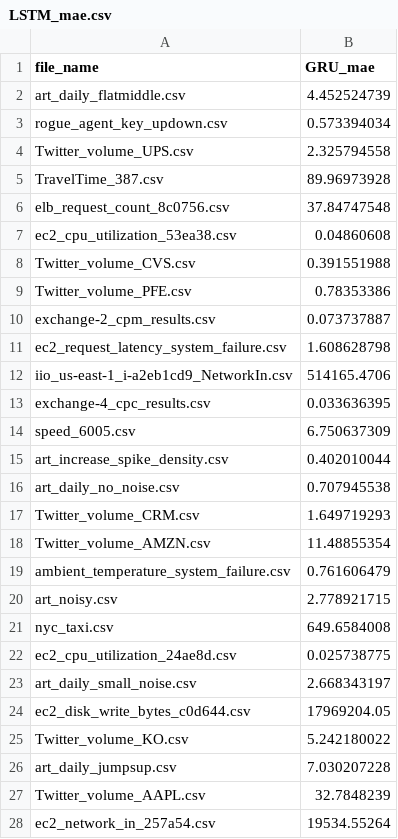
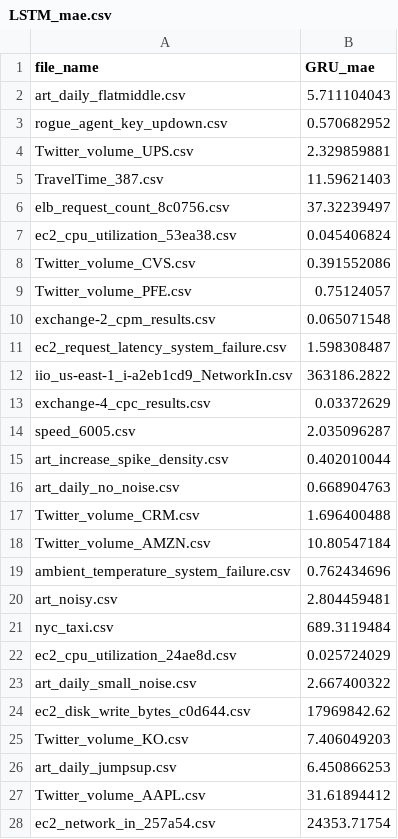
Before and after one commit to GPT-4-UOM/MetaFramework, a CSV file: notebook/dataset_preparation/LSTM_mae.csv, drawn as a sheet; only a part is shown; the diff covers the shown part only.

```diff
--- a/notebook/dataset_preparation/LSTM_mae.csv
+++ b/notebook/dataset_preparation/LSTM_mae.csv
@@ -1,28 +1,28 @@
 file_name,GRU_mae
-art_daily_flatmiddle.csv,4.452524739
-rogue_agent_key_updown.csv,0.573394034
-Twitter_volume_UPS.csv,2.325794558
-TravelTime_387.csv,89.96973928
-elb_request_count_8c0756.csv,37.84747548
-ec2_cpu_utilization_53ea38.csv,0.04860608
-Twitter_volume_CVS.csv,0.391551988
-Twitter_volume_PFE.csv,0.78353386
-exchange-2_cpm_results.csv,0.073737887
-ec2_request_latency_system_failure.csv,1.608628798
-iio_us-east-1_i-a2eb1cd9_NetworkIn.csv,514165.4706
-exchange-4_cpc_results.csv,0.033636395
-speed_6005.csv,6.750637309
+art_daily_flatmiddle.csv,5.711104043
+rogue_agent_key_updown.csv,0.570682952
+Twitter_volume_UPS.csv,2.329859881
+TravelTime_387.csv,11.59621403
+elb_request_count_8c0756.csv,37.32239497
+ec2_cpu_utilization_53ea38.csv,0.045406824
+Twitter_volume_CVS.csv,0.391552086
+Twitter_volume_PFE.csv,0.75124057
+exchange-2_cpm_results.csv,0.065071548
+ec2_request_latency_system_failure.csv,1.598308487
+iio_us-east-1_i-a2eb1cd9_NetworkIn.csv,363186.2822
+exchange-4_cpc_results.csv,0.03372629
+speed_6005.csv,2.035096287
 art_increase_spike_density.csv,0.402010044
-art_daily_no_noise.csv,0.707945538
-Twitter_volume_CRM.csv,1.649719293
-Twitter_volume_AMZN.csv,11.48855354
-ambient_temperature_system_failure.csv,0.761606479
-art_noisy.csv,2.778921715
-nyc_taxi.csv,649.6584008
-ec2_cpu_utilization_24ae8d.csv,0.025738775
-art_daily_small_noise.csv,2.668343197
-ec2_disk_write_bytes_c0d644.csv,17969204.05
-Twitter_volume_KO.csv,5.242180022
-art_daily_jumpsup.csv,7.030207228
-Twitter_volume_AAPL.csv,32.7848239
-ec2_network_in_257a54.csv,19534.55264
+art_daily_no_noise.csv,0.668904763
+Twitter_volume_CRM.csv,1.696400488
+Twitter_volume_AMZN.csv,10.80547184
+ambient_temperature_system_failure.csv,0.762434696
+art_noisy.csv,2.804459481
+nyc_taxi.csv,689.3119484
+ec2_cpu_utilization_24ae8d.csv,0.025724029
+art_daily_small_noise.csv,2.667400322
+ec2_disk_write_bytes_c0d644.csv,17969842.62
+Twitter_volume_KO.csv,7.406049203
+art_daily_jumpsup.csv,6.450866253
+Twitter_volume_AAPL.csv,31.61894412
+ec2_network_in_257a54.csv,24353.71754
```
Also changed, not shown: 28 edited cells elsewhere in this file, notebook/dataset_preparation/LSTM_mape.csv, 1 other file.
